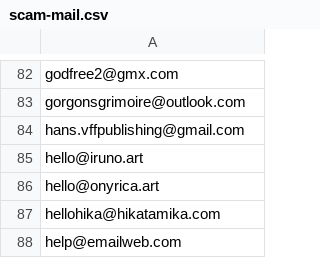
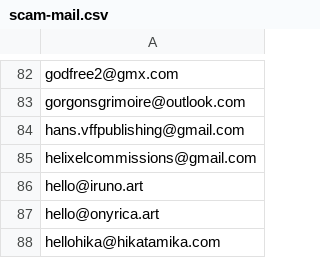
Before and after one commit to avidansternberg/project-blocklist, a CSV file: user_lists/scam-mail.csv, drawn as a sheet; only a part is shown, gaps mark what is left out; the shorter side is filled out with more unchanged rows; the diff names each change by its address in the sheet, - before the commit and + after, or states it on an @@ line.

```diff
--- a/user_lists/scam-mail.csv
+++ b/user_lists/scam-mail.csv
+row 85: helixelcommissions@gmail.com
```
Also changed, not shown: domain_lists/scam.csv, ip_lists/abusive-ips.v4.csv.
